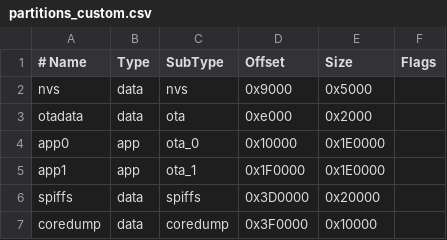
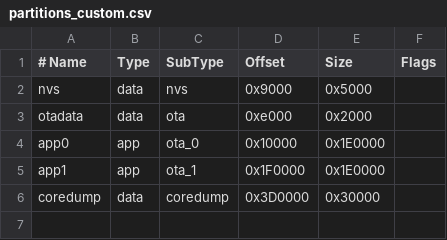
Before and after one commit to stanoba/ESP-OOBM, a CSV file: software/partitions_custom.csv, drawn as a sheet.

```diff
--- a/software/partitions_custom.csv
+++ b/software/partitions_custom.csv
@@ -5,3 +5,2 @@ app0,     app,  ota_0,   0x10000, 0x1E0000,
 app1,     app,  ota_1,   0x1F0000,0x1E0000,
-spiffs,   data, spiffs,  0x3D0000,0x20000,
-coredump, data, coredump,0x3F0000,0x10000,
+coredump, data, coredump,0x3D0000,0x30000,
```
Also changed, not shown: 40 other files.
